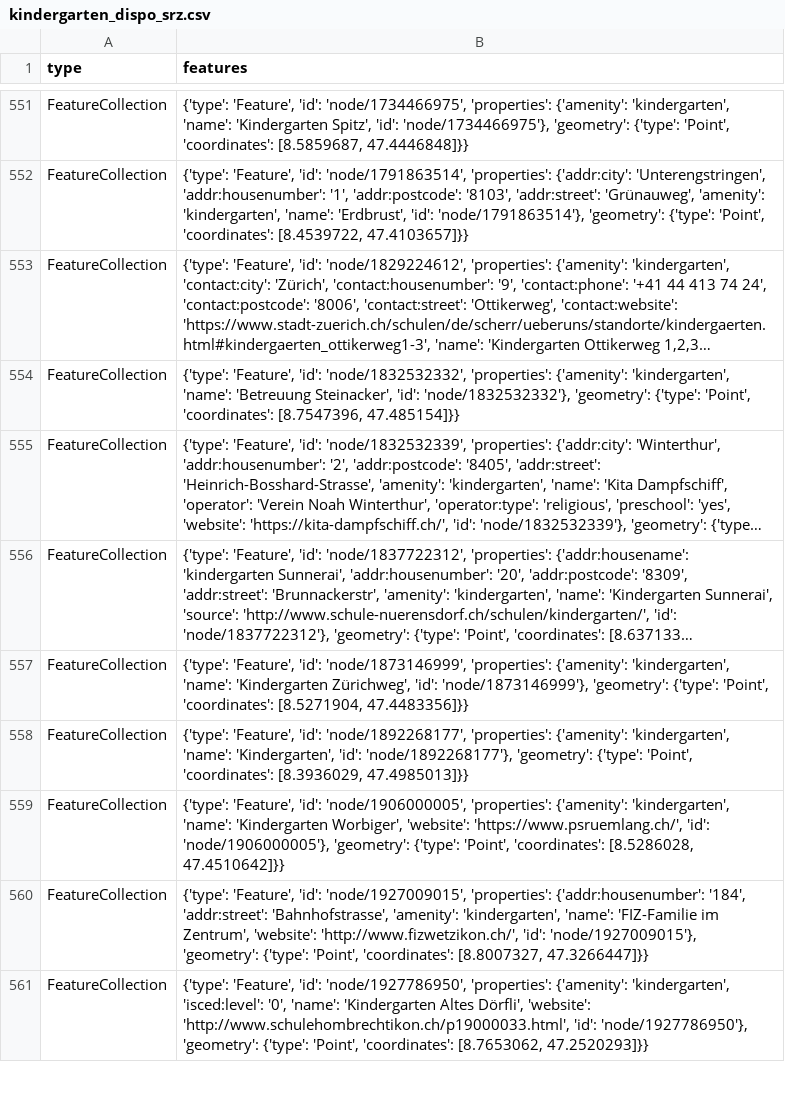
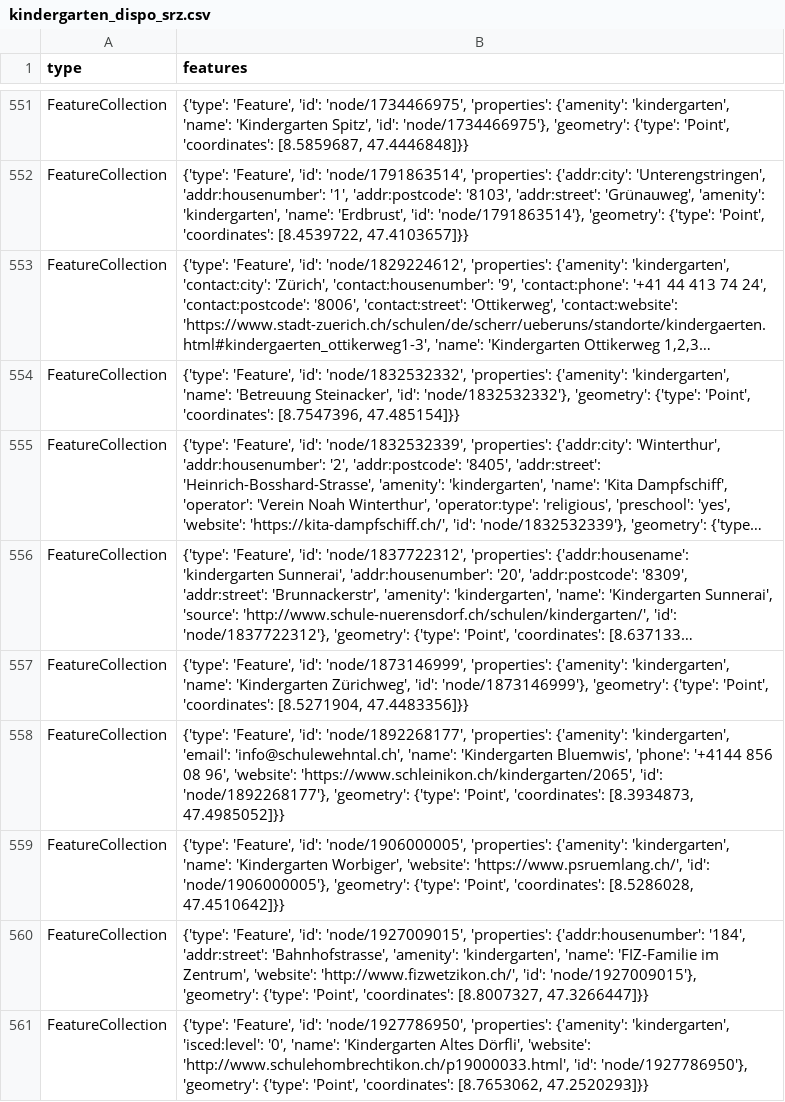
Before and after one commit to chnuessli/elz-data, a CSV file: data/csv/kindergarten/kindergarten_dispo_srz.csv, drawn as a sheet; only a part is shown, gaps mark what is left out; long unchanged cells end in …; the diff names each change by its address in the sheet, - before the commit and + after, or states it on an @@ line.

```diff
--- a/data/csv/kindergarten/kindergarten_dispo_srz.csv
+++ b/data/csv/kindergarten/kindergarten_dispo_srz.csv
-B558 (features): …{'amenity': 'kindergarten', 'name': 'Kindergarten', 'id': 'node/1892268177'}, 'geometry': {'type': 'Point', 'coordinates': [8.3936029, 47.4985013]}}
+B558 (features): …{'amenity': 'kindergarten', 'email': 'info@schulewehntal.ch', 'name': 'Kindergarten Bluemwis', 'phone': '+4144 856 08 96', 'website': 'https://www.schleinikon.ch/kindergarten/2065', 'id': 'node/1892268177'}, 'geometry': {'type': 'Point', 'coordinates': [8.3934873, 47.4985052]}}
```
Also changed, not shown: data/csv/access/gates/gates_dispo_srz.csv, data/csv/access/gates/gates_kt_zh.csv, 3 other files.
